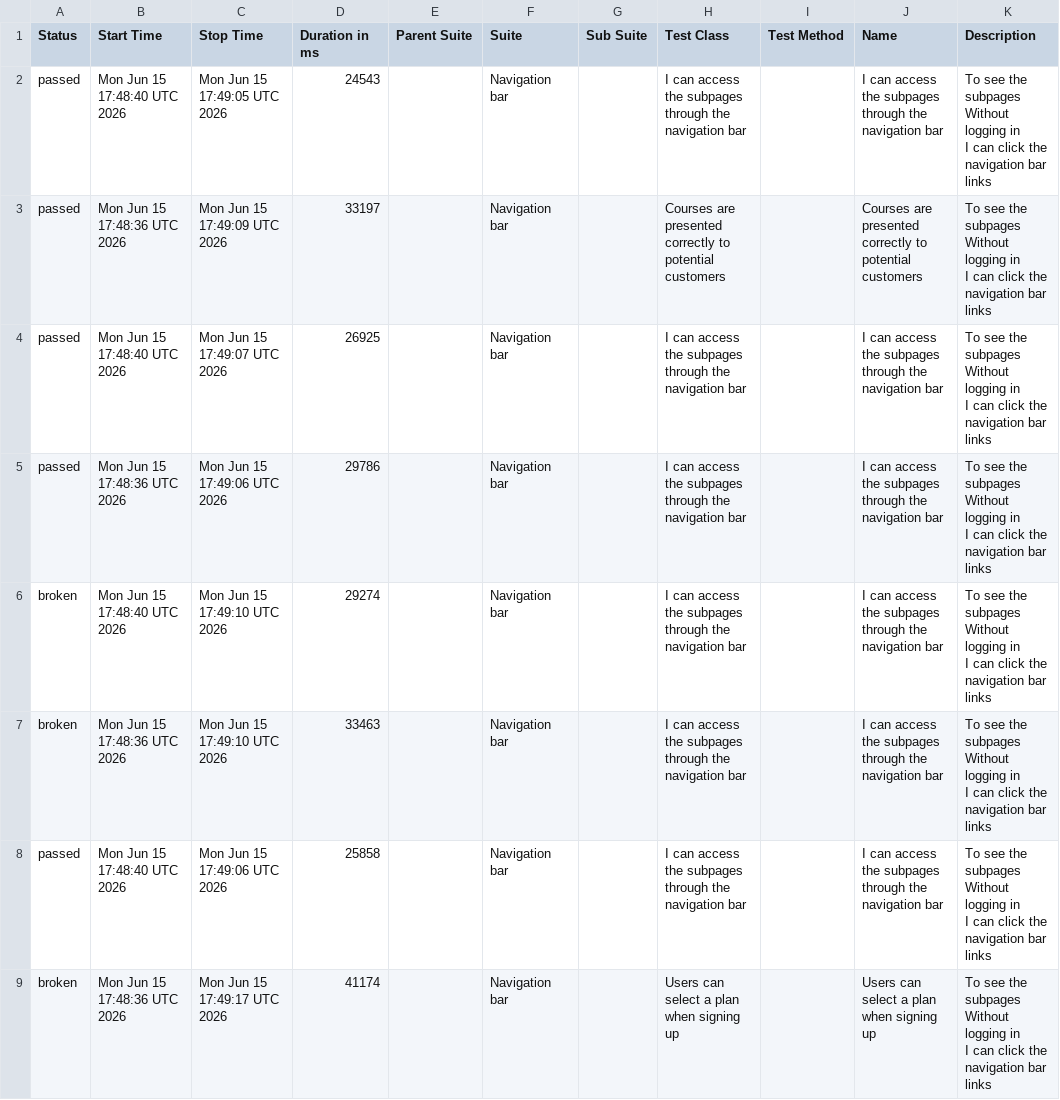
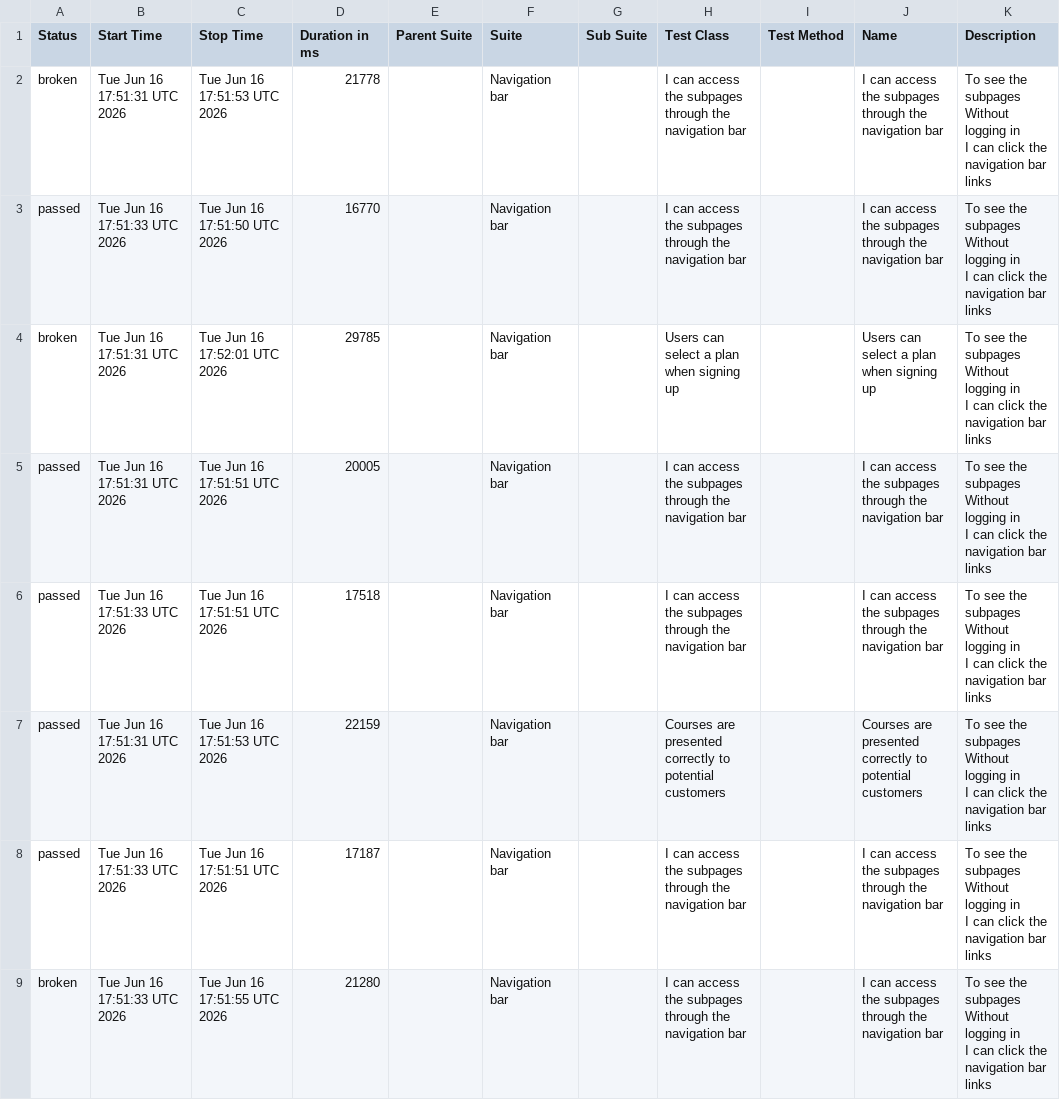
Before and after one commit to ingmarcela27/ci-reporting-building-block, a CSV file: allureReport/data/suites.csv, drawn as a sheet.

```diff
--- a/allureReport/data/suites.csv
+++ b/allureReport/data/suites.csv
@@ -1,25 +1,25 @@
 "Status","Start Time","Stop Time","Duration in ms","Parent Suite","Suite","Sub Suite","Test Class","Test Method","Name","Description"
-"passed","Mon Jun 15 17:48:40 UTC 2026","Mon Jun 15 17:49:05 UTC 2026","24543","","Navigation bar","","I can access the subpages through the navigation bar","","I can access the subpages through the navigation bar","  To see the subpages
-  Without logging in
-  I can click the navigation bar links"
-"passed","Mon Jun 15 17:48:36 UTC 2026","Mon Jun 15 17:49:09 UTC 2026","33197","","Navigation bar","","Courses are presented correctly to potential customers","","Courses are presented correctly to potential customers","  To see the subpages
-  Without logging in
-  I can click the navigation bar links"
-"passed","Mon Jun 15 17:48:40 UTC 2026","Mon Jun 15 17:49:07 UTC 2026","26925","","Navigation bar","","I can access the subpages through the navigation bar","","I can access the subpages through the navigation bar","  To see the subpages
-  Without logging in
-  I can click the navigation bar links"
-"passed","Mon Jun 15 17:48:36 UTC 2026","Mon Jun 15 17:49:06 UTC 2026","29786","","Navigation bar","","I can access the subpages through the navigation bar","","I can access the subpages through the navigation bar","  To see the subpages
-  Without logging in
-  I can click the navigation bar links"
-"broken","Mon Jun 15 17:48:40 UTC 2026","Mon Jun 15 17:49:10 UTC 2026","29274","","Navigation bar","","I can access the subpages through the navigation bar","","I can access the subpages through the navigation bar","  To see the subpages
-  Without logging in
-  I can click the navigation bar links"
-"broken","Mon Jun 15 17:48:36 UTC 2026","Mon Jun 15 17:49:10 UTC 2026","33463","","Navigation bar","","I can access the subpages through the navigation bar","","I can access the subpages through the navigation bar","  To see the subpages
-  Without logging in
-  I can click the navigation bar links"
-"passed","Mon Jun 15 17:48:40 UTC 2026","Mon Jun 15 17:49:06 UTC 2026","25858","","Navigation bar","","I can access the subpages through the navigation bar","","I can access the subpages through the navigation bar","  To see the subpages
-  Without logging in
-  I can click the navigation bar links"
-"broken","Mon Jun 15 17:48:36 UTC 2026","Mon Jun 15 17:49:17 UTC 2026","41174","","Navigation bar","","Users can select a plan when signing up","","Users can select a plan when signing up","  To see the subpages
-  Without logging in
-  I can click the navigation bar links"
+"broken","Tue Jun 16 17:51:31 UTC 2026","Tue Jun 16 17:51:53 UTC 2026","21778","","Navigation bar","","I can access the subpages through the navigation bar","","I can access the subpages through the navigation bar","  To see the subpages
+  Without logging in
+  I can click the navigation bar links"
+"passed","Tue Jun 16 17:51:33 UTC 2026","Tue Jun 16 17:51:50 UTC 2026","16770","","Navigation bar","","I can access the subpages through the navigation bar","","I can access the subpages through the navigation bar","  To see the subpages
+  Without logging in
+  I can click the navigation bar links"
+"broken","Tue Jun 16 17:51:31 UTC 2026","Tue Jun 16 17:52:01 UTC 2026","29785","","Navigation bar","","Users can select a plan when signing up","","Users can select a plan when signing up","  To see the subpages
+  Without logging in
+  I can click the navigation bar links"
+"passed","Tue Jun 16 17:51:31 UTC 2026","Tue Jun 16 17:51:51 UTC 2026","20005","","Navigation bar","","I can access the subpages through the navigation bar","","I can access the subpages through the navigation bar","  To see the subpages
+  Without logging in
+  I can click the navigation bar links"
+"passed","Tue Jun 16 17:51:33 UTC 2026","Tue Jun 16 17:51:51 UTC 2026","17518","","Navigation bar","","I can access the subpages through the navigation bar","","I can access the subpages through the navigation bar","  To see the subpages
+  Without logging in
+  I can click the navigation bar links"
+"passed","Tue Jun 16 17:51:31 UTC 2026","Tue Jun 16 17:51:53 UTC 2026","22159","","Navigation bar","","Courses are presented correctly to potential customers","","Courses are presented correctly to potential customers","  To see the subpages
+  Without logging in
+  I can click the navigation bar links"
+"passed","Tue Jun 16 17:51:33 UTC 2026","Tue Jun 16 17:51:51 UTC 2026","17187","","Navigation bar","","I can access the subpages through the navigation bar","","I can access the subpages through the navigation bar","  To see the subpages
+  Without logging in
+  I can click the navigation bar links"
+"broken","Tue Jun 16 17:51:33 UTC 2026","Tue Jun 16 17:51:55 UTC 2026","21280","","Navigation bar","","I can access the subpages through the navigation bar","","I can access the subpages through the navigation bar","  To see the subpages
+  Without logging in
+  I can click the navigation bar links"
```
Also changed, not shown: 41 other files.
